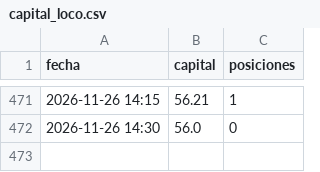
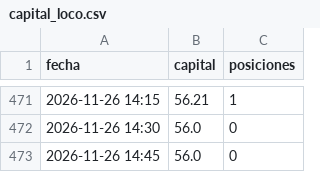
Before and after one commit to KUbikGamerYT/bots-trading, a CSV file: capital_loco.csv, drawn as a sheet; only a part is shown, gaps mark what is left out.

```diff
--- a/capital_loco.csv
+++ b/capital_loco.csv
@@ -472 +472,2 @@ fecha,capital,posiciones
 2026-11-26 14:30,56.0,0
+2026-11-26 14:45,56.0,0
```
Also changed, not shown: capital_ftmo.csv, 19 other files.
